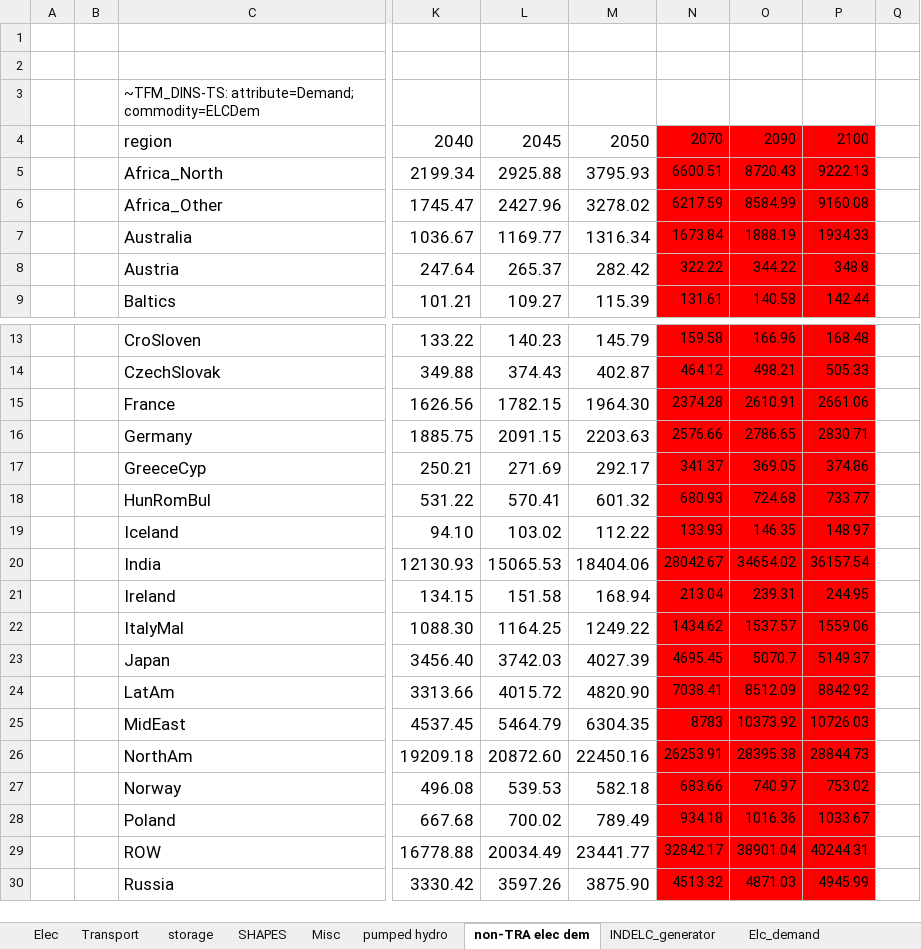
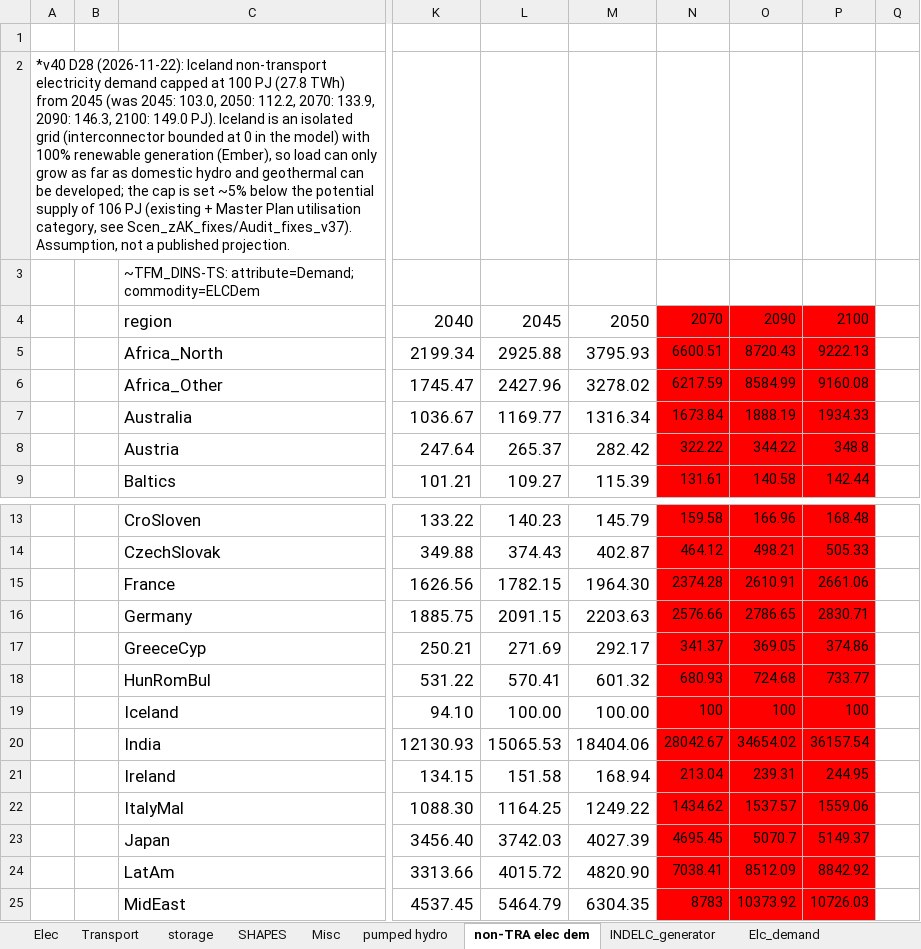
Before and after one commit to seanli12354/KiNESYS_BattCircularity-main, an Excel workbook: BY_Trans.xlsx, sheet non-TRA elec dem, drawn as a sheet; only a part is shown, gaps mark what is left out; the shorter side is filled out with more unchanged rows; values as stored, in another font and other column widths than the file's, no borders; the diff names each change by its address in the sheet, - before the commit and + after, or states it on an @@ line.

```diff
--- a/BY_Trans.xlsx (sheet non-TRA elec dem)
+++ b/BY_Trans.xlsx (sheet non-TRA elec dem)
-A2: (empty)
+A2: *v40 D28 (2026-11-22): Iceland non-transport electricity demand capped at 100 PJ (27.8 TWh) from 2045 (was 2045: 103.0, 2050: 112.2, 2070: 133.9, 2090: 146.3, 2100: 149.0 PJ). Iceland is an isolated grid (interconnector bounded at 0 in the model) with 100% renewable generation (Ember), so load can only grow as far as domestic hydro and geothermal can be developed; the cap is set ~5% below the potential supply of 106 PJ (existing + Master Plan utilisation category, see Scen_zAK_fixes/Audit_fixes_v37). Assumption, not a published projection.
-L19: 103.02
+L19: 100.00
-M19: 112.22
+M19: 100.00
-N19: 133.93
+N19: 100
-O19: 146.35
+O19: 100
-P19: 148.97
+P19: 100
```
Also changed, not shown: sheet Transport.
